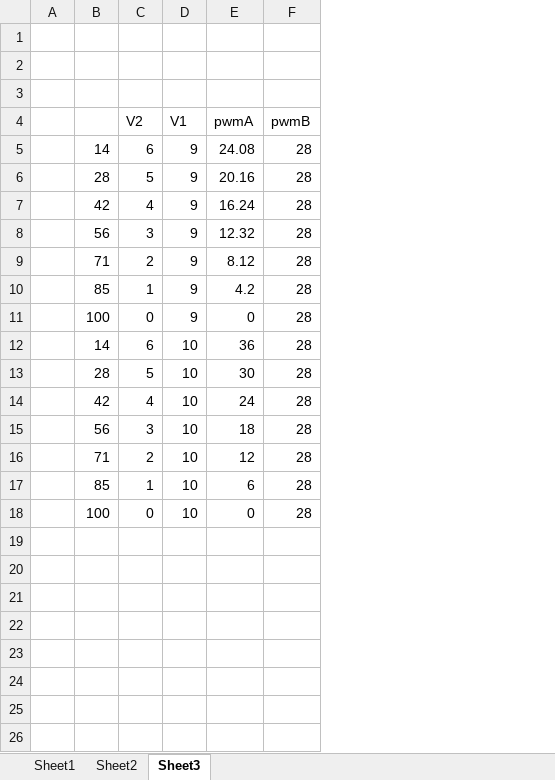
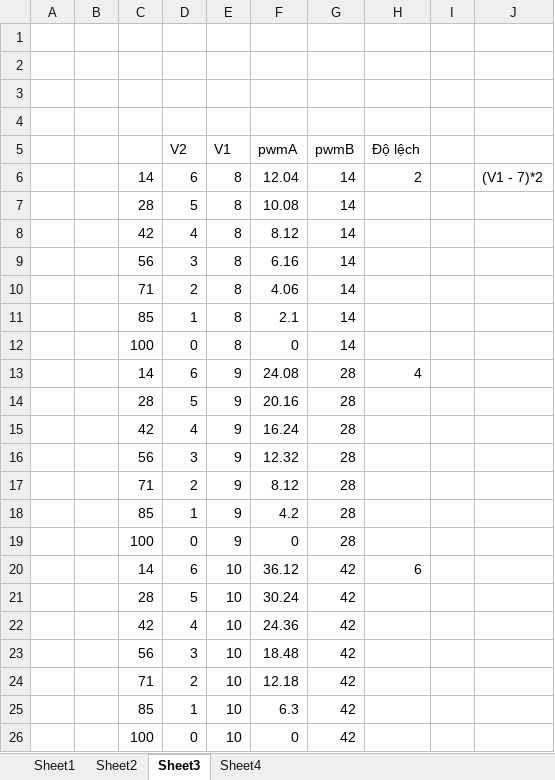
Before and after one commit to Loc2703/RC_Car, an Excel workbook: Miền Cực Nhọc.xlsx, sheet Sheet3, drawn as a sheet; values as stored, in another font and other column widths than the file's, no borders; addresses are those after the commit; the diff names each change by its address in the sheet, - before the commit and + after, or states it on an @@ line.

```diff
--- a/Miền Cực Nhọc.xlsx (sheet Sheet3)
+++ b/Miền Cực Nhọc.xlsx (sheet Sheet3)
+sheet tab: Sheet4
+column B, empty
+column H (Độ lệch), rows 13-20: 4 |  |  |  |  |  |  | 6
+column I, empty
+column J, empty
+row 1: (empty)
+row 6:  |  | 14 | 6 | 8 | 12.04 | 14 | 2 |  | (V1 - 7)*2
+row 7:  |  | 28 | 5 | 8 | 10.08 | 14
+row 8:  |  | 42 | 4 | 8 | 8.12 | 14
+row 9:  |  | 56 | 3 | 8 | 6.16 | 14
+row 10:  |  | 71 | 2 | 8 | 4.06 | 14
+row 11:  |  | 85 | 1 | 8 | 2.1 | 14
+row 12:  |  | 100 | 0 | 8 | 0 | 14
-F20 (pwmA): 36
+F20 (pwmA): 36.12
-G20:G26 (pwmB): 28
+G20:G26 (pwmB): 42
-F21 (pwmA): 30
+F21 (pwmA): 30.24
-F22 (pwmA): 24
+F22 (pwmA): 24.36
-F23 (pwmA): 18
+F23 (pwmA): 18.48
-F24 (pwmA): 12
+F24 (pwmA): 12.18
-F25 (pwmA): 6
+F25 (pwmA): 6.3
```
Also changed, not shown: formulas that keep their value, 35 other files.
